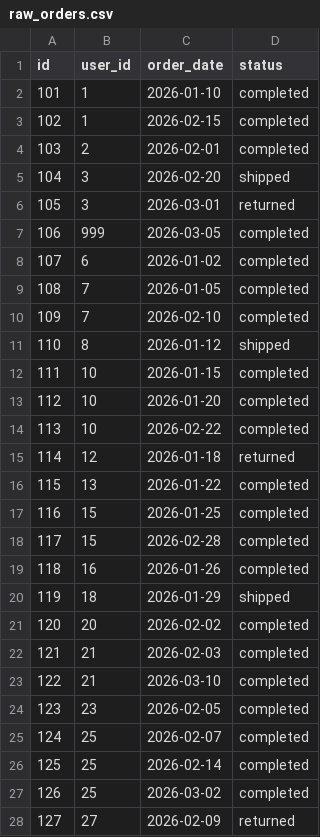
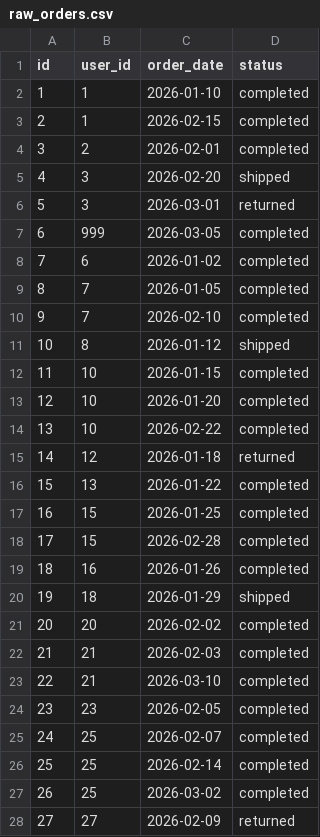
Before and after one commit to Dev-Mike-088/dbt_ecommerce_analytics, a CSV file: seeds/raw_orders.csv, drawn as a sheet; only a part is shown; the diff covers the shown part only.

```diff
--- a/seeds/raw_orders.csv
+++ b/seeds/raw_orders.csv
@@ -1,28 +1,28 @@
 id,user_id,order_date,status
-101,1,2026-01-10,completed
-102,1,2026-02-15,completed
-103,2,2026-02-01,completed
-104,3,2026-02-20,shipped
-105,3,2026-03-01,returned
-106,999,2026-03-05,completed
-107,6,2026-01-02,completed
-108,7,2026-01-05,completed
-109,7,2026-02-10,completed
-110,8,2026-01-12,shipped
-111,10,2026-01-15,completed
-112,10,2026-01-20,completed
-113,10,2026-02-22,completed
-114,12,2026-01-18,returned
-115,13,2026-01-22,completed
-116,15,2026-01-25,completed
-117,15,2026-02-28,completed
-118,16,2026-01-26,completed
-119,18,2026-01-29,shipped
-120,20,2026-02-02,completed
-121,21,2026-02-03,completed
-122,21,2026-03-10,completed
-123,23,2026-02-05,completed
-124,25,2026-02-07,completed
-125,25,2026-02-14,completed
-126,25,2026-03-02,completed
-127,27,2026-02-09,returned
+1,1,2026-01-10,completed
+2,1,2026-02-15,completed
+3,2,2026-02-01,completed
+4,3,2026-02-20,shipped
+5,3,2026-03-01,returned
+6,999,2026-03-05,completed
+7,6,2026-01-02,completed
+8,7,2026-01-05,completed
+9,7,2026-02-10,completed
+10,8,2026-01-12,shipped
+11,10,2026-01-15,completed
+12,10,2026-01-20,completed
+13,10,2026-02-22,completed
+14,12,2026-01-18,returned
+15,13,2026-01-22,completed
+16,15,2026-01-25,completed
+17,15,2026-02-28,completed
+18,16,2026-01-26,completed
+19,18,2026-01-29,shipped
+20,20,2026-02-02,completed
+21,21,2026-02-03,completed
+22,21,2026-03-10,completed
+23,23,2026-02-05,completed
+24,25,2026-02-07,completed
+25,25,2026-02-14,completed
+26,25,2026-03-02,completed
+27,27,2026-02-09,returned
```
Also changed, not shown: 78 edited cells elsewhere in this file, 5 other files.
